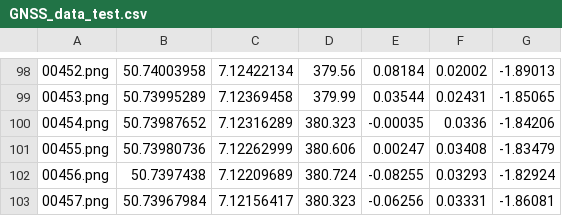
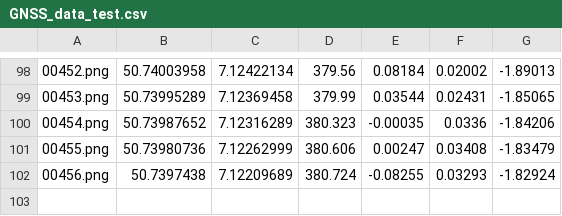
Before and after one commit to thelonesomeprogrammer/p3-Sky-Watch, a CSV file: datasets/vpair/GNSS_data_test.csv, drawn as a sheet; only a part is shown, gaps mark what is left out; the diff names each change by its address in the sheet, - before the commit and + after, or states it on an @@ line.

```diff
--- a/datasets/vpair/GNSS_data_test.csv
+++ b/datasets/vpair/GNSS_data_test.csv
-row 103: 00457.png | 50.73967984 | 7.12156417 | 380.323 | -0.06256 | 0.03331 | -1.86081
```
Also changed, not shown: 15 other files.
